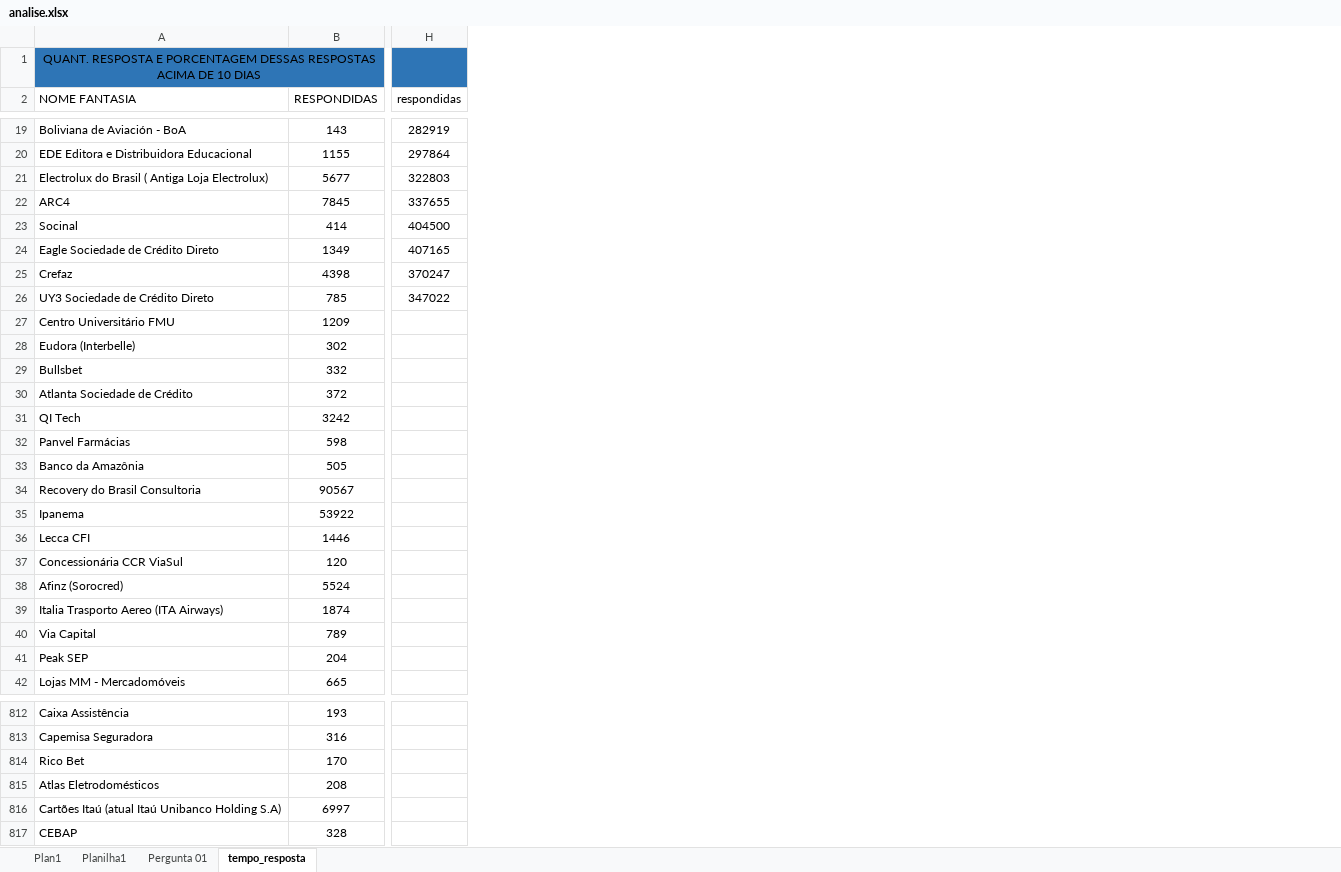
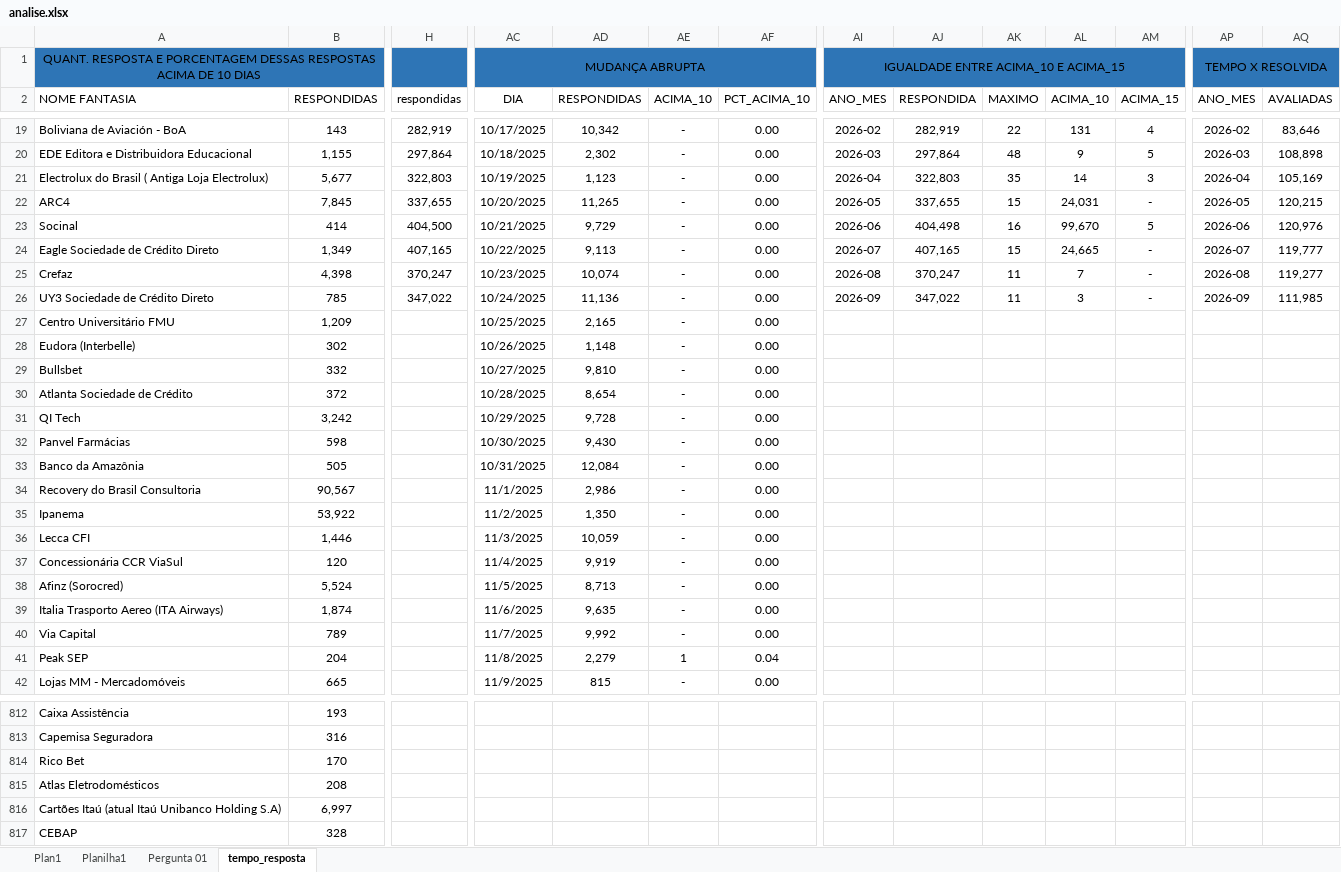
Before and after one commit to GabrielQueirozSilva/diagnostico_de_reclamcoes, an Excel workbook: docs/analise.xlsx, sheet tempo_resposta, drawn as a sheet; only a part is shown, gaps mark what is left out; values as stored, in another font and other column widths than the file's, no borders; table styles not drawn; the diff covers the shown part only; the diff names each change by its address in the sheet, - before the commit and + after, or states it on an @@ line.

Commit message:
Feat: Análise do tempo_resposta; Decisões; notas; SQL e Gráficos

```diff
--- a/docs/analise.xlsx (sheet tempo_resposta)
+++ b/docs/analise.xlsx (sheet tempo_resposta)
+column AC (DIA), row 1: MUDANÇA ABRUPTA; rows 19-42: 10/17/2025 | 10/18/2025 | 10/19/2025 | 10/20/2025 | 10/21/2025 | 10/22/2025 | 10/23/2025 | 10/24/2025 | 10/25/2025 | 10/26/2025 | 10/27/2025 | 10/28/2025 | 10/29/2025 | 10/30/2025 | 10/31/2025 | 11/1/2025 | 11/2/2025 | 11/3/2025 | 11/4/2025 | 11/5/2025 | 11/6/2025 | 11/7/2025 | 11/8/2025 | 11/9/2025
+column AD (RESPONDIDAS), rows 19-42: 10,342 | 2,302 | 1,123 | 11,265 | 9,729 | 9,113 | 10,074 | 11,136 | 2,165 | 1,148 | 9,810 | 8,654 | 9,728 | 9,430 | 12,084 | 2,986 | 1,350 | 10,059 | 9,919 | 8,713 | 9,635 | 9,992 | 2,279 | 815
+column AE (ACIMA_10), rows 19-42: - | - | - | - | - | - | - | - | - | - | - | - | - | - | - | - | - | - | - | - | - | - | 1 | -
+column AF (PCT_ACIMA_10), rows 19-42: 0.00 | 0.00 | 0.00 | 0.00 | 0.00 | 0.00 | 0.00 | 0.00 | 0.00 | 0.00 | 0.00 | 0.00 | 0.00 | 0.00 | 0.00 | 0.00 | 0.00 | 0.00 | 0.00 | 0.00 | 0.00 | 0.00 | 0.04 | 0.00
+column AI (ANO_MES), row 1: IGUALDADE ENTRE ACIMA_10 E ACIMA_15; rows 19-26: 2026-02 | 2026-03 | 2026-04 | 2026-05 | 2026-06 | 2026-07 | 2026-08 | 2026-09
+column AJ (RESPONDIDA), rows 19-26: 282,919 | 297,864 | 322,803 | 337,655 | 404,498 | 407,165 | 370,247 | 347,022
+column AK (MAXIMO), rows 19-26: 22 | 48 | 35 | 15 | 16 | 15 | 11 | 11
+column AL (ACIMA_10), rows 19-26: 131 | 9 | 14 | 24,031 | 99,670 | 24,665 | 7 | 3
+column AM (ACIMA_15), rows 19-26: 4 | 5 | 3 | - | 5 | - | - | -
+column AP (ANO_MES), row 1: TEMPO X RESOLVIDA; rows 19-26: 2026-02 | 2026-03 | 2026-04 | 2026-05 | 2026-06 | 2026-07 | 2026-08 | 2026-09
+column AQ (AVALIADAS), rows 19-26: 83,646 | 108,898 | 105,169 | 120,215 | 120,976 | 119,777 | 119,277 | 111,985
-H19 (respondidas): 282919
+H19 (respondidas): 282,919
-B20 (RESPONDIDAS): 1155
+B20 (RESPONDIDAS): 1,155
-H20 (respondidas): 297864
+H20 (respondidas): 297,864
-B21 (RESPONDIDAS): 5677
+B21 (RESPONDIDAS): 5,677
-H21 (respondidas): 322803
+H21 (respondidas): 322,803
-B22 (RESPONDIDAS): 7845
+B22 (RESPONDIDAS): 7,845
-H22 (respondidas): 337655
+H22 (respondidas): 337,655
-H23 (respondidas): 404500
+H23 (respondidas): 404,500
-B24 (RESPONDIDAS): 1349
+B24 (RESPONDIDAS): 1,349
-H24 (respondidas): 407165
+H24 (respondidas): 407,165
-B25 (RESPONDIDAS): 4398
+B25 (RESPONDIDAS): 4,398
-H25 (respondidas): 370247
+H25 (respondidas): 370,247
-H26 (respondidas): 347022
+H26 (respondidas): 347,022
-B27 (RESPONDIDAS): 1209
+B27 (RESPONDIDAS): 1,209
-B31 (RESPONDIDAS): 3242
+B31 (RESPONDIDAS): 3,242
-B34 (RESPONDIDAS): 90567
+B34 (RESPONDIDAS): 90,567
-B35 (RESPONDIDAS): 53922
+B35 (RESPONDIDAS): 53,922
-B36 (RESPONDIDAS): 1446
+B36 (RESPONDIDAS): 1,446
-B38 (RESPONDIDAS): 5524
+B38 (RESPONDIDAS): 5,524
-B39 (RESPONDIDAS): 1874
+B39 (RESPONDIDAS): 1,874
-B816 (RESPONDIDAS): 6997
+B816 (RESPONDIDAS): 6,997
```
Also changed, not shown: 8 added columns and 438 edited cells elsewhere in this sheet, 8 other files.
